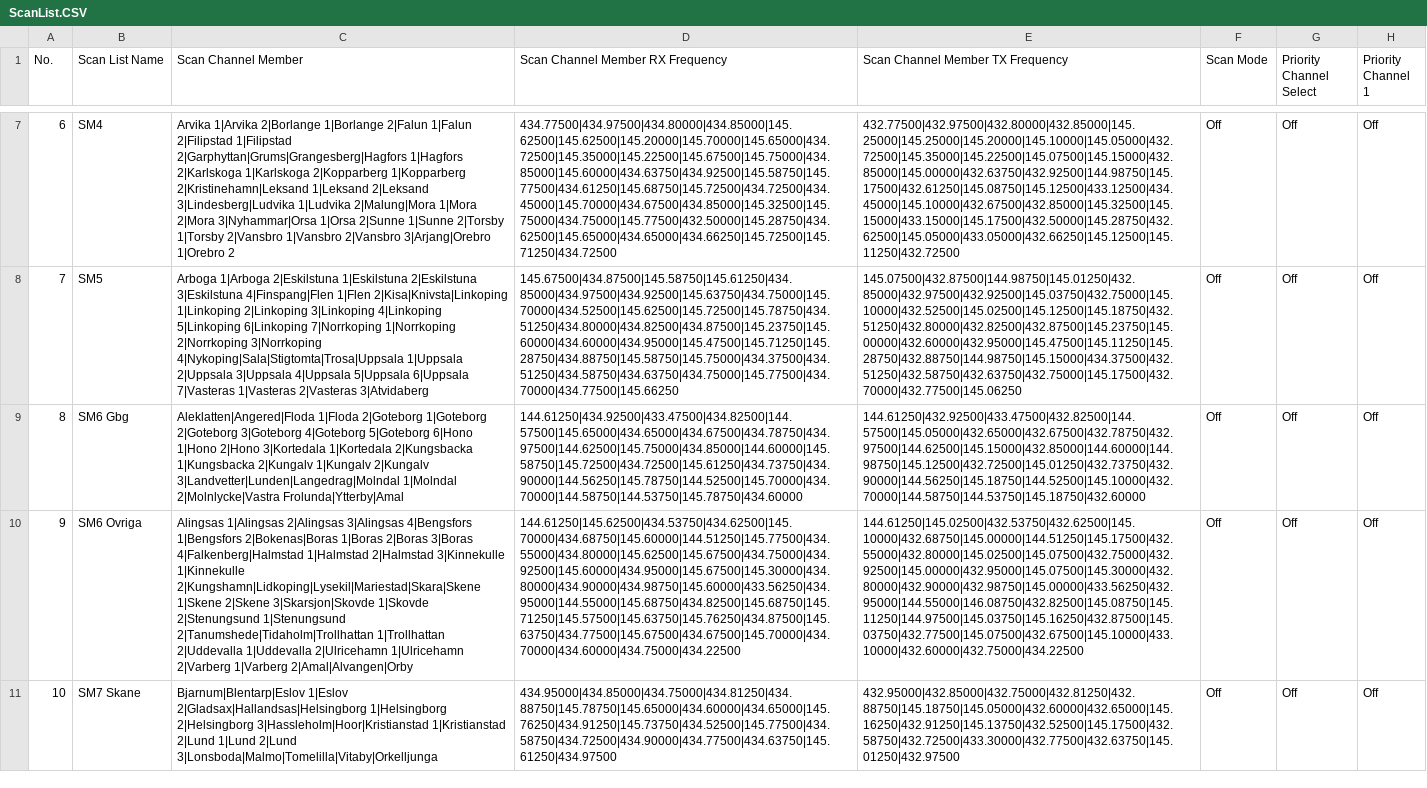
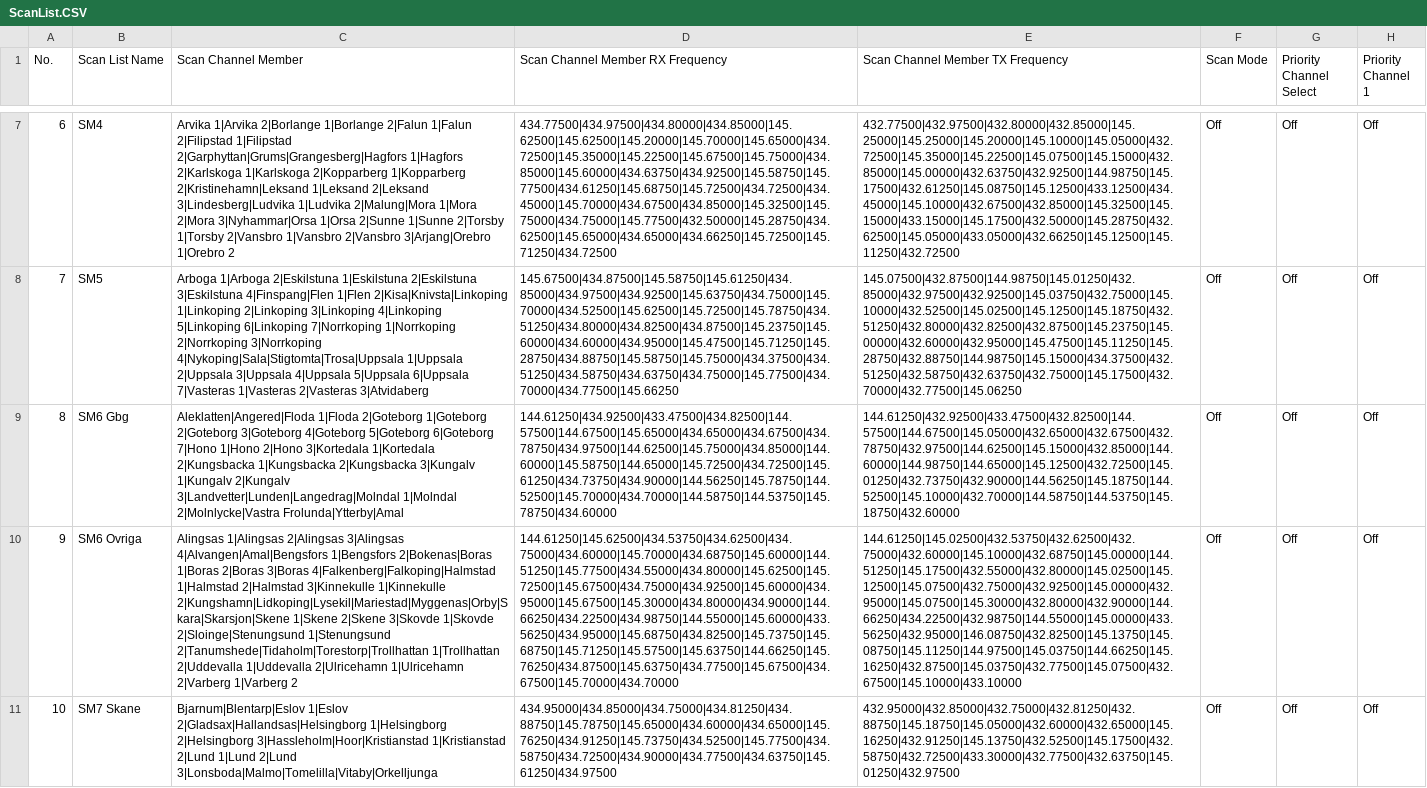
Before and after one commit to sm0rux/at-d878uvii, a CSV file: ScanList.CSV, drawn as a sheet; only a part is shown, gaps mark what is left out; the diff covers the shown part only; the diff names each change by its address in the sheet, - before the commit and + after, or states it on an @@ line.

```diff
--- a/ScanList.CSV
+++ b/ScanList.CSV
-C9 (Scan Channel Member): …4|Goteborg 5|Goteborg 6|Hono 1|Hono 2|Hono 3|Kortedala 1|Kortedala 2|Kungsbacka 1|Kungsbacka 2|Kungalv 1|Kungalv 2|Kungalv…
+C9 (Scan Channel Member): …4|Goteborg 5|Goteborg 6|Goteborg 7|Hono 1|Hono 2|Hono 3|Kortedala 1|Kortedala 2|Kungsbacka 1|Kungsbacka 2|Kungsbacka 3|Kungalv 1|Kungalv 2|Kungalv…
-D9 (Scan Channel Member RX Frequency): 144.61250|434.92500|433.47500|434.82500|144.57500|145.65000|434.65000|434.67500|434.78750|434.97500|144.62500|145.75000|434.85000|144.60000|145.58750|145.72500|434.72500|145.61250|434.73750|434.90000|144.56250|145.78750|144.52500|145.70000|434.70000|144.58750|144.53750|145.78750|434.60000
+D9 (Scan Channel Member RX Frequency): 144.61250|434.92500|433.47500|434.82500|144.57500|144.67500|145.65000|434.65000|434.67500|434.78750|434.97500|144.62500|145.75000|434.85000|144.60000|145.58750|144.65000|145.72500|434.72500|145.61250|434.73750|434.90000|144.56250|145.78750|144.52500|145.70000|434.70000|144.58750|144.53750|145.78750|434.60000
-E9 (Scan Channel Member TX Frequency): 144.61250|432.92500|433.47500|432.82500|144.57500|145.05000|432.65000|432.67500|432.78750|432.97500|144.62500|145.15000|432.85000|144.60000|144.98750|145.12500|432.72500|145.01250|432.73750|432.90000|144.56250|145.18750|144.52500|145.10000|432.70000|144.58750|144.53750|145.18750|432.60000
+E9 (Scan Channel Member TX Frequency): 144.61250|432.92500|433.47500|432.82500|144.57500|144.67500|145.05000|432.65000|432.67500|432.78750|432.97500|144.62500|145.15000|432.85000|144.60000|144.98750|144.65000|145.12500|432.72500|145.01250|432.73750|432.90000|144.56250|145.18750|144.52500|145.10000|432.70000|144.58750|144.53750|145.18750|432.60000
-C10 (Scan Channel Member): …2|Alingsas 3|Alingsas 4|Bengsfors 1|Bengsfors 2|Bokenas|Boras 1|Boras 2|Boras 3|Boras 4|Falkenberg|Halmstad 1|Halmstad 2|Halmstad 3|Kinnekulle 1|Kinnekulle 2|Kungshamn|Lidkoping|Lysekil|Mariestad|Skara|Skene 1|Skene 2|Skene 3|Skarsjon|Skovde 1|Skovde 2|Stenungsund 1|Stenungsund 2|Tanumshede|Tidaholm|Trollhattan 1|Trollhattan 2|Uddevalla 1|Uddevalla 2|Ulricehamn 1|Ulricehamn 2|Varberg 1|Varberg 2|Amal|Alvangen|Orby
+C10 (Scan Channel Member): …2|Alingsas 3|Alingsas 4|Alvangen|Amal|Bengsfors 1|Bengsfors 2|Bokenas|Boras 1|Boras 2|Boras 3|Boras 4|Falkenberg|Falkoping|Halmstad 1|Halmstad 2|Halmstad 3|Kinnekulle 1|Kinnekulle 2|Kungshamn|Lidkoping|Lysekil|Mariestad|Myggenas|Orby|Skara|Skarsjon|Skene 1|Skene 2|Skene 3|Skovde 1|Skovde 2|Sloinge|Stenungsund 1|Stenungsund 2|Tanumshede|Tidaholm|Torestorp|Trollhattan 1|Trollhattan 2|Uddevalla 1|Uddevalla 2|Ulricehamn 1|Ulricehamn 2|Varberg 1|Varberg 2
-D10 (Scan Channel Member RX Frequency): 144.61250|145.62500|434.53750|434.62500|145.70000|434.68750|145.60000|144.51250|145.77500|434.55000|434.80000|145.62500|145.67500|434.75000|434.92500|145.60000|434.95000|145.67500|145.30000|434.80000|434.90000|434.98750|145.60000|433.56250|434.95000|144.55000|145.68750|434.82500|145.68750|145.71250|145.57500|145.63750|145.76250|434.87500|145.63750|434.77500|145.67500|434.67500|145.70000|434.70000|434.60000|434.75000|434.22500
+D10 (Scan Channel Member RX Frequency): 144.61250|145.62500|434.53750|434.62500|434.75000|434.60000|145.70000|434.68750|145.60000|144.51250|145.77500|434.55000|434.80000|145.62500|145.72500|145.67500|434.75000|434.92500|145.60000|434.95000|145.67500|145.30000|434.80000|434.90000|144.66250|434.22500|434.98750|144.55000|145.60000|433.56250|434.95000|145.68750|434.82500|145.73750|145.68750|145.71250|145.57500|145.63750|144.66250|145.76250|434.87500|145.63750|434.77500|145.67500|434.67500|145.70000|434.70000
-E10 (Scan Channel Member TX Frequency): 144.61250|145.02500|432.53750|432.62500|145.10000|432.68750|145.00000|144.51250|145.17500|432.55000|432.80000|145.02500|145.07500|432.75000|432.92500|145.00000|432.95000|145.07500|145.30000|432.80000|432.90000|432.98750|145.00000|433.56250|432.95000|144.55000|146.08750|432.82500|145.08750|145.11250|144.97500|145.03750|145.16250|432.87500|145.03750|432.77500|145.07500|432.67500|145.10000|433.10000|432.60000|432.75000|434.22500
+E10 (Scan Channel Member TX Frequency): 144.61250|145.02500|432.53750|432.62500|432.75000|432.60000|145.10000|432.68750|145.00000|144.51250|145.17500|432.55000|432.80000|145.02500|145.12500|145.07500|432.75000|432.92500|145.00000|432.95000|145.07500|145.30000|432.80000|432.90000|144.66250|434.22500|432.98750|144.55000|145.00000|433.56250|432.95000|146.08750|432.82500|145.13750|145.08750|145.11250|144.97500|145.03750|144.66250|145.16250|432.87500|145.03750|432.77500|145.07500|432.67500|145.10000|433.10000
```
Also changed, not shown: 7 edited cells elsewhere in this file, Channel.CSV, RoamingChannel.CSV, 5 other files.
